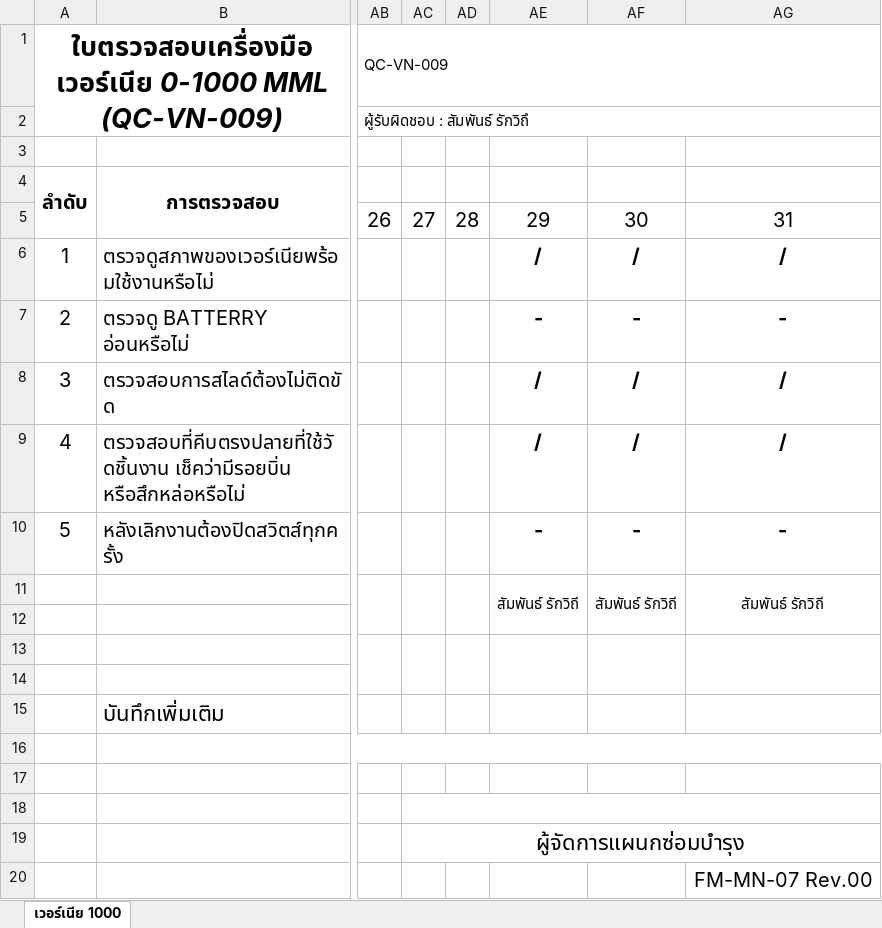
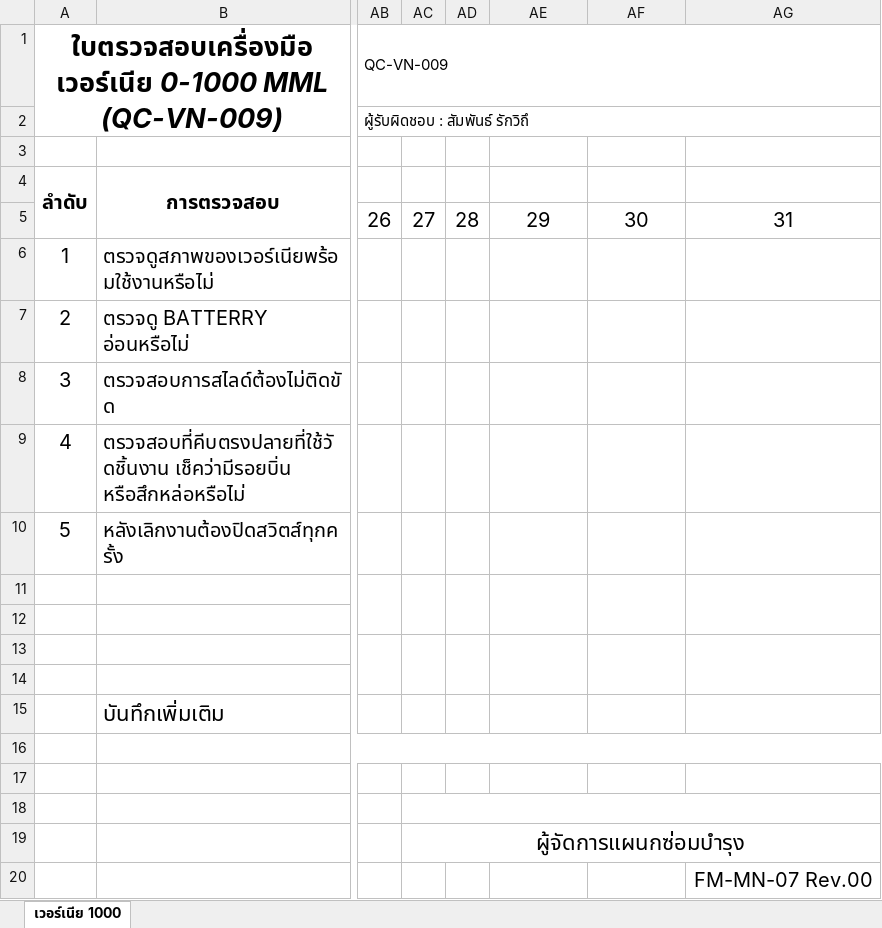
Before and after one commit to kayppc-cell/factory-maintenance-system, an Excel workbook: FM-MN-07_QC-02.xlsx, sheet เวอร์เนีย 1000, drawn as a sheet; only a part is shown, gaps mark what is left out; values as stored, in another font and other column widths than the file's, no borders; charts and pictures not drawn; rows hold the shown columns only; the diff names each change by its address in the sheet, - before the commit and + after, or states it on an @@ line.

Commit message:
Auto-Sync Excel QC-02 Day 1

```diff
--- a/FM-MN-07_QC-02.xlsx (sheet เวอร์เนีย 1000)
+++ b/FM-MN-07_QC-02.xlsx (sheet เวอร์เนีย 1000)
-AE6: /
+AE6: (empty)
-AF6: /
+AF6: (empty)
-AG6: /
+AG6: (empty)
-AE7: -
+AE7: (empty)
-AF7: -
+AF7: (empty)
-AG7: -
+AG7: (empty)
-AE8:AE9: /
+AE8:AE9: (empty)
-AF8:AF9: /
+AF8:AF9: (empty)
-AG8:AG9: /
+AG8:AG9: (empty)
-AE10: -
+AE10: (empty)
-AF10: -
+AF10: (empty)
-AG10: -
+AG10: (empty)
-row 11:  |  |  |  |  | สัมพันธ์ รักวิถี | สัมพันธ์ รักวิถี | สัมพันธ์ รักวิถี
+row 11: (empty)
```
